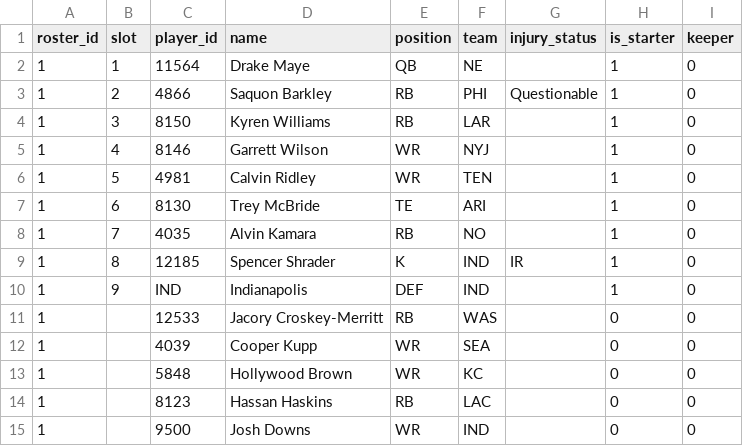
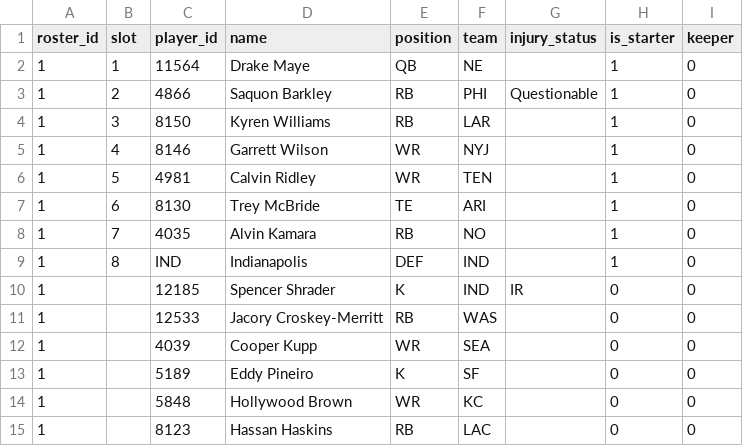
Before and after one commit to MichaelRyanJr/SleeperAgent, a CSV file: docs/league_1265837618587762688_auto/roster_current.csv, drawn as a sheet; only a part is shown; the shorter side is filled out with more unchanged rows.

```diff
--- a/docs/league_1265837618587762688_auto/roster_current.csv
+++ b/docs/league_1265837618587762688_auto/roster_current.csv
@@ -8,6 +8,7 @@ roster_id,slot,player_id,name,position,team,injury_status,is_starter,keeper
 1,7,4035,Alvin Kamara,RB,NO,,1,0
-1,8,12185,Spencer Shrader,K,IND,IR,1,0
-1,9,IND,Indianapolis,DEF,IND,,1,0
+1,8,IND,Indianapolis,DEF,IND,,1,0
+1,,12185,Spencer Shrader,K,IND,IR,0,0
 1,,12533,Jacory Croskey-Merritt,RB,WAS,,0,0
 1,,4039,Cooper Kupp,WR,SEA,,0,0
+1,,5189,Eddy Pineiro,K,SF,,0,0
 1,,5848,Hollywood Brown,WR,KC,,0,0
```
Also changed, not shown: 18 other files.
